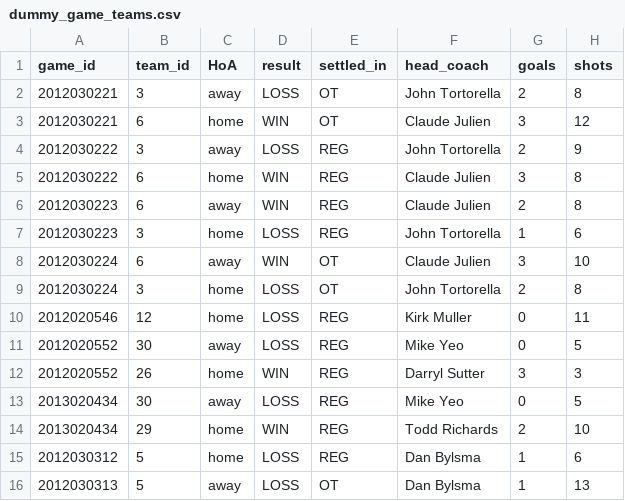
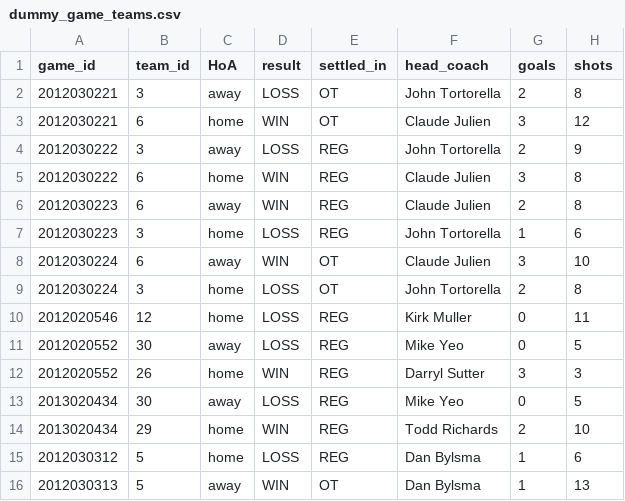
Before and after one commit to turingschool-examples/futbol, a CSV file: dummy_data/dummy_game_teams.csv, drawn as a sheet; only a part is shown; the diff names each change by its address in the sheet, - before the commit and + after, or states it on an @@ line.

```diff
--- a/dummy_data/dummy_game_teams.csv
+++ b/dummy_data/dummy_game_teams.csv
-D16 (result): LOSS
+D16 (result): WIN
```
Also changed, not shown: 3 other files.
